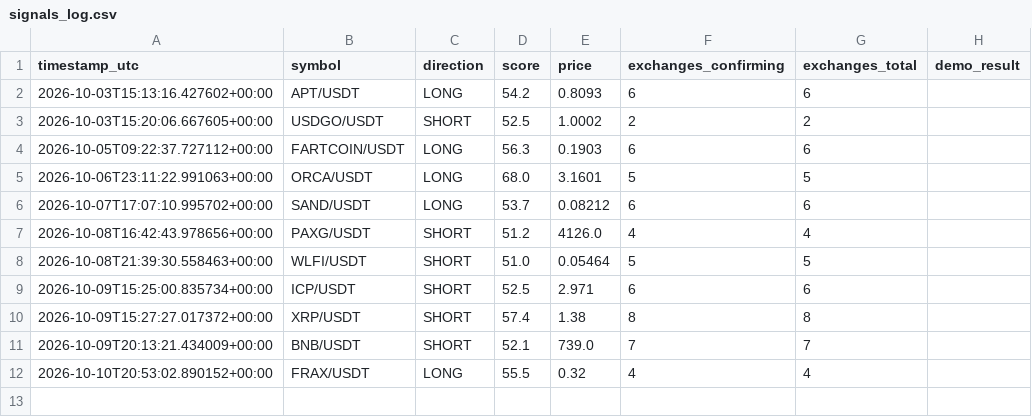
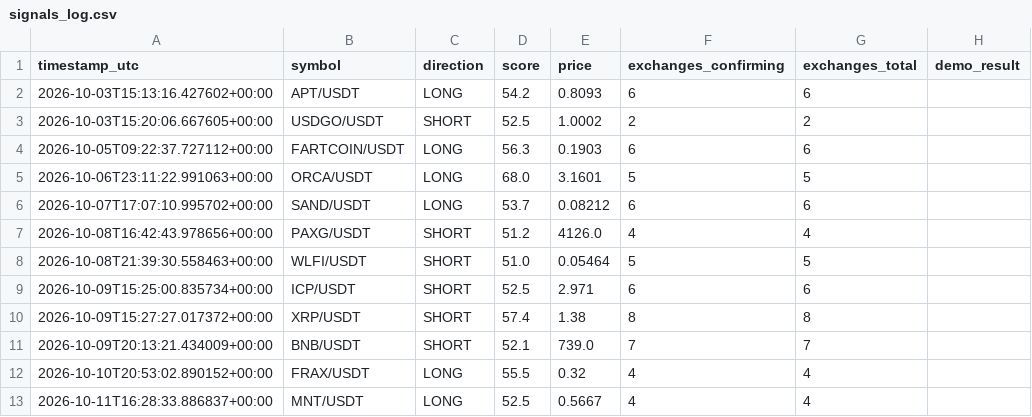
Before and after one commit to kotylevskiyv/crypto-alert-bot, a CSV file: signals_log.csv, drawn as a sheet.

```diff
--- a/signals_log.csv
+++ b/signals_log.csv
@@ -12 +12,2 @@ timestamp_utc,symbol,direction,score,price,exchanges_confirming,exchanges_total,
 2026-10-10T20:53:02.890152+00:00,FRAX/USDT,LONG,55.5,0.32,4,4,
+2026-10-11T16:28:33.886837+00:00,MNT/USDT,LONG,52.5,0.5667,4,4,
```
Also changed, not shown: 1 other file.
